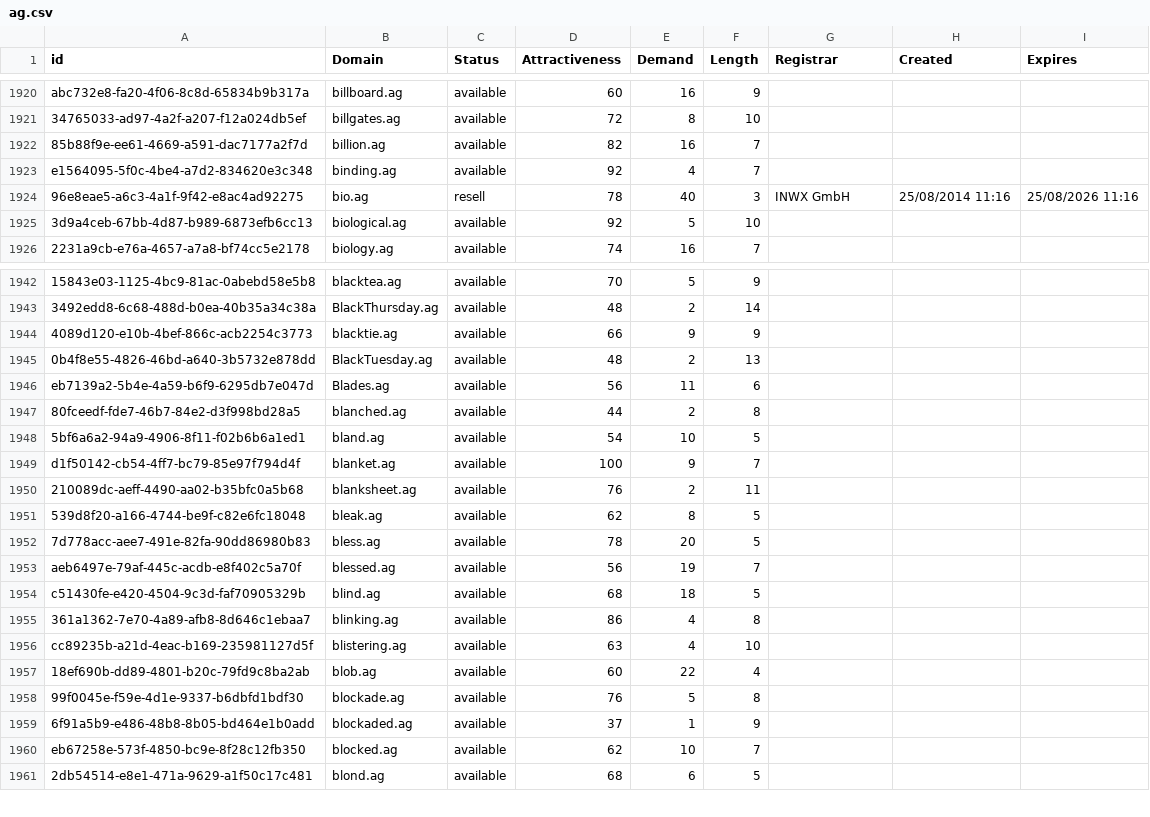
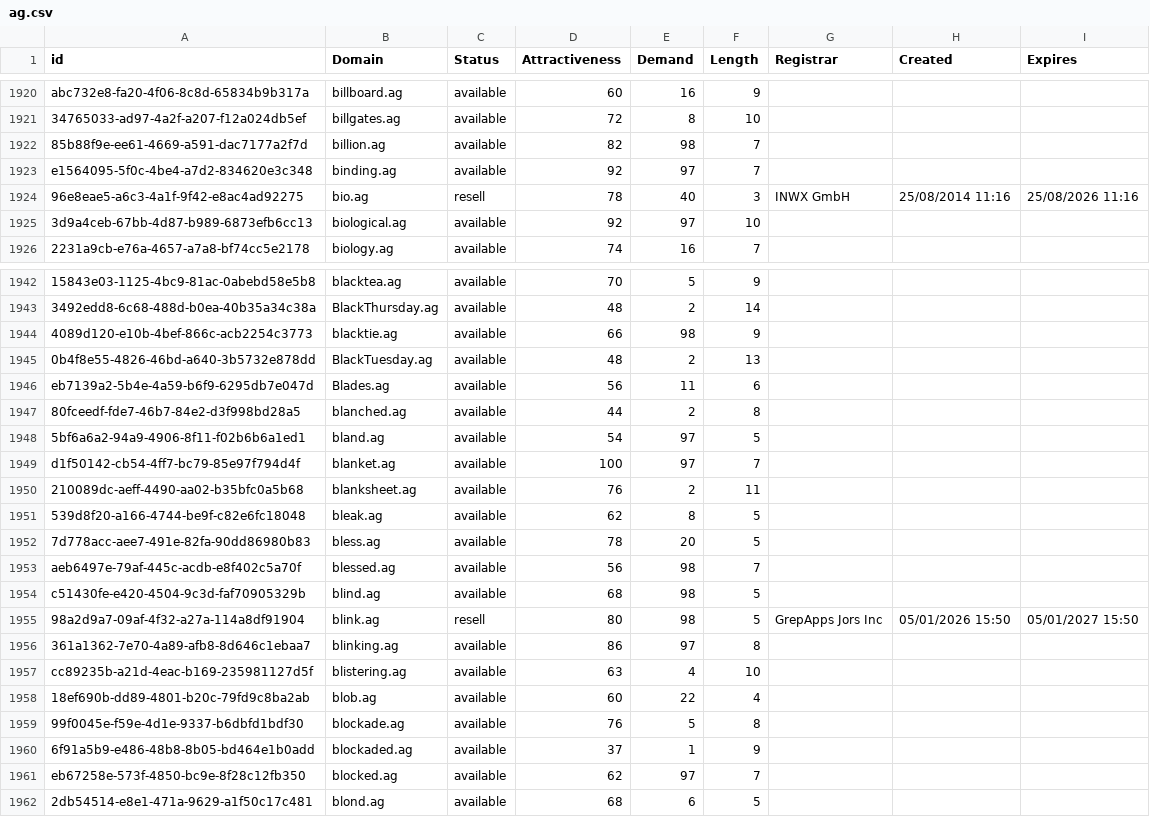
Before and after one commit to UniqueDomains/ag-oneword-domains, a CSV file: ag.csv, drawn as a sheet; only a part is shown, gaps mark what is left out; addresses are those after the commit; the diff covers the shown part only; the diff names each change by its address in the sheet, - before the commit and + after, or states it on an @@ line.

Commit message:
Domains update

```diff
--- a/ag.csv
+++ b/ag.csv
-E1922 (Demand): 16
+E1922 (Demand): 98
-E1923 (Demand): 4
+E1923 (Demand): 97
-E1925 (Demand): 5
+E1925 (Demand): 97
-E1944 (Demand): 9
+E1944 (Demand): 98
-E1948 (Demand): 10
+E1948 (Demand): 97
-E1949 (Demand): 9
+E1949 (Demand): 97
-E1953 (Demand): 19
+E1953 (Demand): 98
-E1954 (Demand): 18
+E1954 (Demand): 98
+row 1955: 98a2d9a7-09af-4f32-a27a-114a8df91904 | blink.ag | resell | 80 | 98 | 5 | GrepApps Jors Inc | 05/01/2026 15:50 | 05/01/2027 15:50
-E1956 (Demand): 4
+E1956 (Demand): 97
-E1961 (Demand): 10
+E1961 (Demand): 97
```
Also changed, not shown: 65 edited cells elsewhere in this file, 2 other files.
